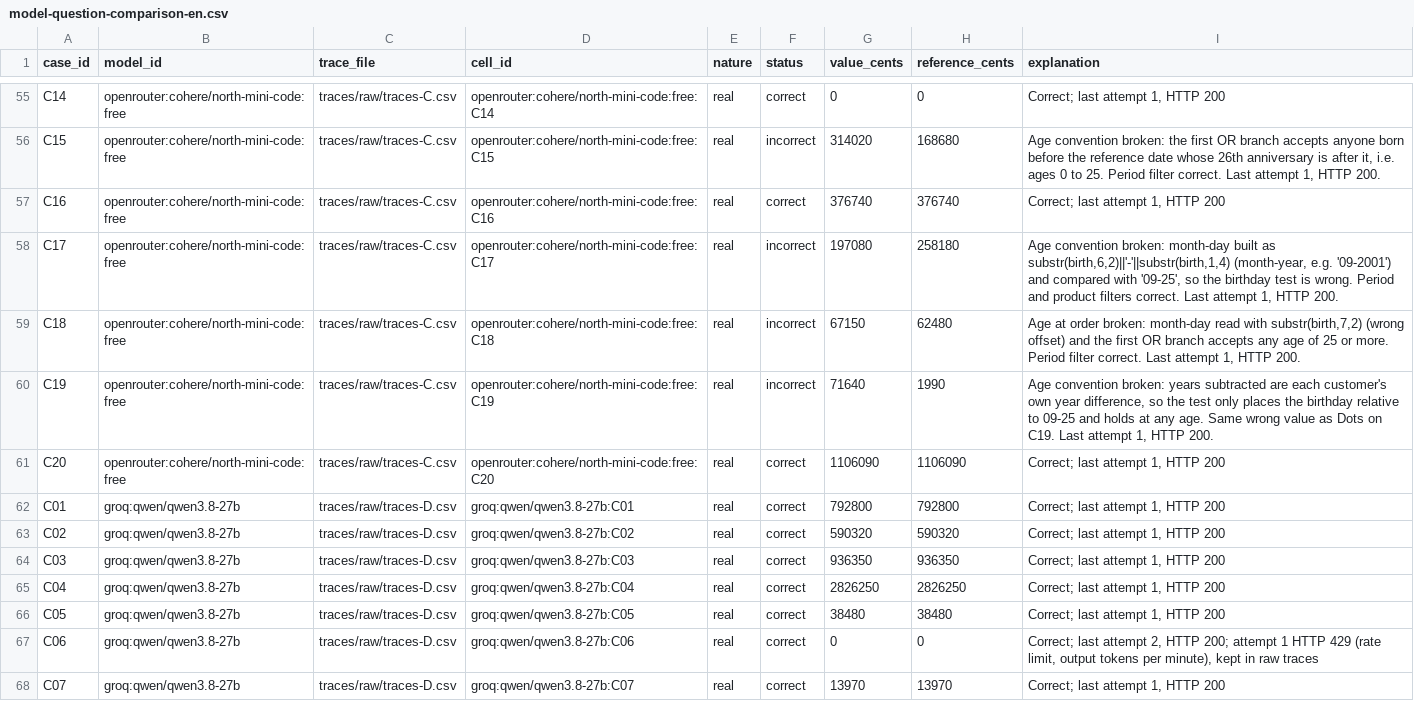
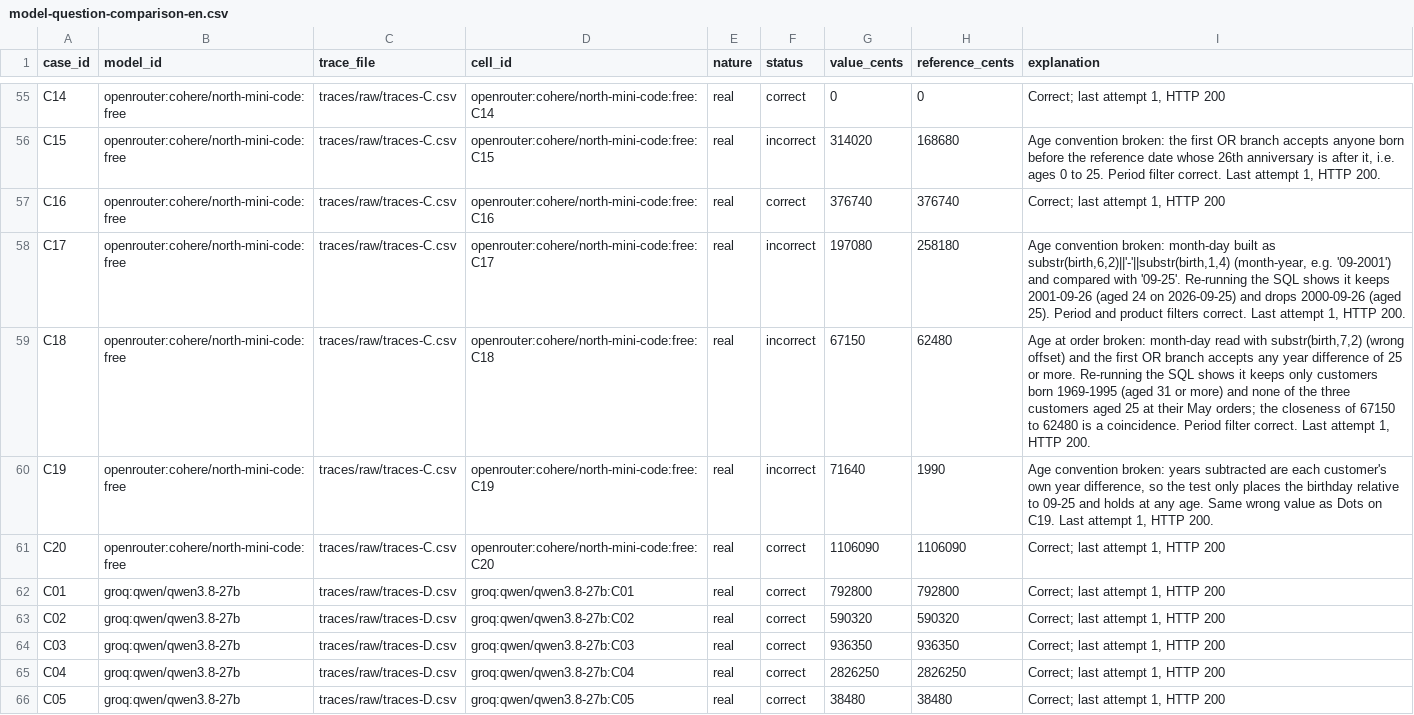
Before and after one commit to placorde/trustworthy-genai-td, a CSV file: model-question-comparison-en.csv, drawn as a sheet; only a part is shown, gaps mark what is left out; the shorter side is filled out with more unchanged rows.

```diff
--- a/model-question-comparison-en.csv
+++ b/model-question-comparison-en.csv
@@ -57,4 +57,4 @@ C15,openrouter:cohere/north-mini-code:free,traces/raw/traces-C.csv,openrouter:co
 C16,openrouter:cohere/north-mini-code:free,traces/raw/traces-C.csv,openrouter:cohere/north-mini-code:free:C16,real,correct,376740,376740,"Correct; last attempt 1, HTTP 200"
-C17,openrouter:cohere/north-mini-code:free,traces/raw/traces-C.csv,openrouter:cohere/north-mini-code:free:C17,real,incorrect,197080,258180,"Age convention broken: month-day built as substr(birth,6,2)||'-'||substr(birth,1,4) (month-year, e.g. '09-2001') and compared with '09-25', so the birthday test is wrong. Period and product filters correct. Last attempt 1, HTTP 200."
-C18,openrouter:cohere/north-mini-code:free,traces/raw/traces-C.csv,openrouter:cohere/north-mini-code:free:C18,real,incorrect,67150,62480,"Age at order broken: month-day read with substr(birth,7,2) (wrong offset) and the first OR branch accepts any age of 25 or more. Period filter correct. Last attempt 1, HTTP 200."
+C17,openrouter:cohere/north-mini-code:free,traces/raw/traces-C.csv,openrouter:cohere/north-mini-code:free:C17,real,incorrect,197080,258180,"Age convention broken: month-day built as substr(birth,6,2)||'-'||substr(birth,1,4) (month-year, e.g. '09-2001') and compared with '09-25'. Re-running the SQL shows it keeps 2001-09-26 (aged 24 on 2026-09-25) and drops 2000-09-26 (aged 25). Period and product filters correct. Last attempt 1, HTTP 200."
+C18,openrouter:cohere/north-mini-code:free,traces/raw/traces-C.csv,openrouter:cohere/north-mini-code:free:C18,real,incorrect,67150,62480,"Age at order broken: month-day read with substr(birth,7,2) (wrong offset) and the first OR branch accepts any year difference of 25 or more. Re-running the SQL shows it keeps only customers born 1969-1995 (aged 31 or more) and none of the three customers aged 25 at their May orders; the closeness of 67150 to 62480 is a coincidence. Period filter correct. Last attempt 1, HTTP 200."
 C19,openrouter:cohere/north-mini-code:free,traces/raw/traces-C.csv,openrouter:cohere/north-mini-code:free:C19,real,incorrect,71640,1990,"Age convention broken: years subtracted are each customer's own year difference, so the test only places the birthday relative to 09-25 and holds at any age. Same wrong value as Dots on C19. Last attempt 1, HTTP 200."
```
Also changed, not shown: contributions-en.csv, 5 other files.
